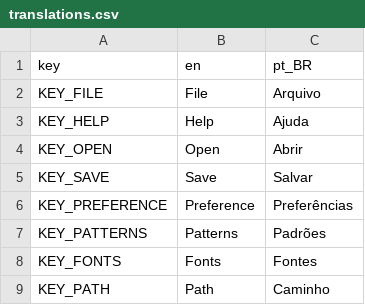
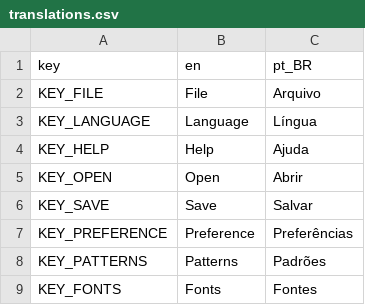
Before and after one commit to XandeKK/TypeBubbleX, a CSV file: Assets/Translations/translations.csv, drawn as a sheet; only a part is shown; the shorter side is filled out with more unchanged rows; the diff names each change by its address in the sheet, - before the commit and + after, or states it on an @@ line.

Commit message:
Add language change setting

```diff
--- a/Assets/Translations/translations.csv
+++ b/Assets/Translations/translations.csv
+row 3: KEY_LANGUAGE | Language | Língua
```
Also changed, not shown: 15 other files.
